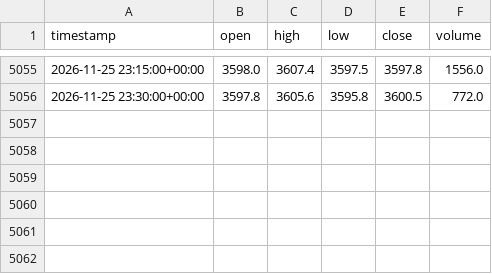
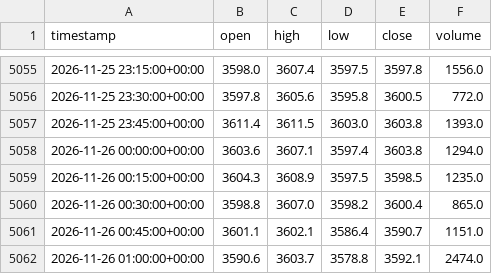
Before and after one commit to iZorget-coder/molina_, a CSV file: XAUUSD_15m.csv, drawn as a sheet; only a part is shown, gaps mark what is left out.

```diff
--- a/XAUUSD_15m.csv
+++ b/XAUUSD_15m.csv
@@ -5056 +5056,7 @@ timestamp,open,high,low,close,volume
 2026-11-25 23:30:00+00:00,3597.8,3605.6,3595.8,3600.5,772.0
+2026-11-25 23:45:00+00:00,3611.4,3611.5,3603.0,3603.8,1393.0
+2026-11-26 00:00:00+00:00,3603.6,3607.1,3597.4,3603.8,1294.0
+2026-11-26 00:15:00+00:00,3604.3,3608.9,3597.5,3598.5,1235.0
+2026-11-26 00:30:00+00:00,3598.8,3607.0,3598.2,3600.4,865.0
+2026-11-26 00:45:00+00:00,3601.1,3602.1,3586.4,3590.7,1151.0
+2026-11-26 01:00:00+00:00,3590.6,3603.7,3578.8,3592.1,2474.0
```
Also changed, not shown: DOW_1d_data.csv, NASDAQ100_15m.csv, 8 other files.
